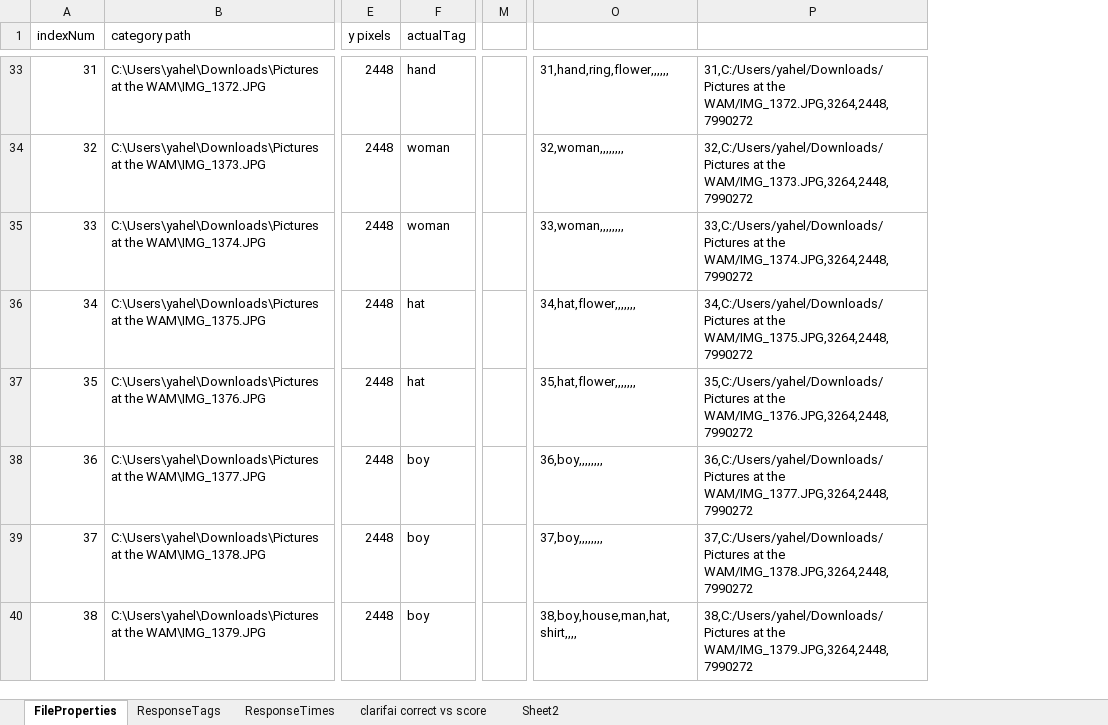
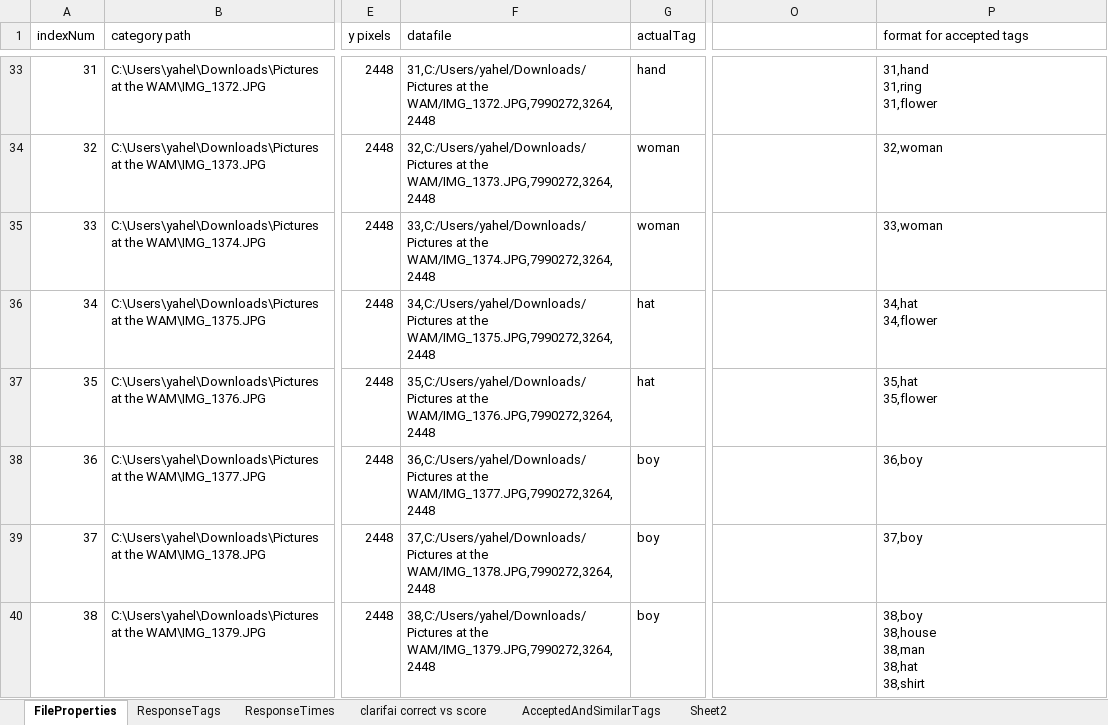
Before and after one commit to yahelnachum/AI_Entertainment_Applications_MQP, an Excel workbook: HttpRequest/AtWamPreCropped/WamPreCroppedRawResults.xlsx, sheet FileProperties, drawn as a sheet; only a part is shown, gaps mark what is left out; values as stored, in another font and other column widths than the file's, no borders; removed rows and columns are numbered as before the commit, all else as after; ↵ is a line break in a cell; the diff covers the shown part only; the diff names each change by its address in the sheet, - before the commit and + after, or states it on an @@ line.

Commit message:
Got pictures from WAM analyzed and pushed into database.

```diff
--- a/HttpRequest/AtWamPreCropped/WamPreCroppedRawResults.xlsx (sheet FileProperties)
+++ b/HttpRequest/AtWamPreCropped/WamPreCroppedRawResults.xlsx (sheet FileProperties)
+sheet tab: AcceptedAndSimilarTags
+column F (datafile), rows 33-40: 31,C:/Users/yahel/Downloads/Pictures at the WAM/IMG_1372.JPG,7990272,3264,2448 | 32,C:/Users/yahel/Downloads/Pictures at the WAM/IMG_1373.JPG,7990272,3264,2448 | 33,C:/Users/yahel/Downloads/Pictures at the WAM/IMG_1374.JPG,7990272,3264,2448 | 34,C:/Users/yahel/Downloads/Pictures at the WAM/IMG_1375.JPG,7990272,3264,2448 | 35,C:/Users/yahel/Downloads/Pictures at the WAM/IMG_1376.JPG,7990272,3264,2448 | 36,C:/Users/yahel/Downloads/Pictures at the WAM/IMG_1377.JPG,7990272,3264,2448 | 37,C:/Users/yahel/Downloads/Pictures at the WAM/IMG_1378.JPG,7990272,3264,2448 | 38,C:/Users/yahel/Downloads/Pictures at the WAM/IMG_1379.JPG,7990272,3264,2448
-column M, empty
-P1: (empty)
+P1: format for accepted tags
-O33: 31,hand,ring,flower,,,,,,
+O33: (empty)
-P33 (format for accepted tags): 31,C:/Users/yahel/Downloads/Pictures at the WAM/IMG_1372.JPG,3264,2448,7990272
+P33 (format for accepted tags): 31,hand ↵ 31,ring ↵ 31,flower
-O34: 32,woman,,,,,,,,
+O34: (empty)
-P34 (format for accepted tags): 32,C:/Users/yahel/Downloads/Pictures at the WAM/IMG_1373.JPG,3264,2448,7990272
+P34 (format for accepted tags): 32,woman
-O35: 33,woman,,,,,,,,
+O35: (empty)
-P35 (format for accepted tags): 33,C:/Users/yahel/Downloads/Pictures at the WAM/IMG_1374.JPG,3264,2448,7990272
+P35 (format for accepted tags): 33,woman
-O36: 34,hat,flower,,,,,,,
+O36: (empty)
-P36 (format for accepted tags): 34,C:/Users/yahel/Downloads/Pictures at the WAM/IMG_1375.JPG,3264,2448,7990272
+P36 (format for accepted tags): 34,hat ↵ 34,flower
-O37: 35,hat,flower,,,,,,,
+O37: (empty)
-P37 (format for accepted tags): 35,C:/Users/yahel/Downloads/Pictures at the WAM/IMG_1376.JPG,3264,2448,7990272
+P37 (format for accepted tags): 35,hat ↵ 35,flower
-O38: 36,boy,,,,,,,,
+O38: (empty)
-P38 (format for accepted tags): 36,C:/Users/yahel/Downloads/Pictures at the WAM/IMG_1377.JPG,3264,2448,7990272
+P38 (format for accepted tags): 36,boy
-O39: 37,boy,,,,,,,,
+O39: (empty)
-P39 (format for accepted tags): 37,C:/Users/yahel/Downloads/Pictures at the WAM/IMG_1378.JPG,3264,2448,7990272
+P39 (format for accepted tags): 37,boy
-O40: 38,boy,house,man,hat,shirt,,,,
+O40: (empty)
-P40 (format for accepted tags): 38,C:/Users/yahel/Downloads/Pictures at the WAM/IMG_1379.JPG,3264,2448,7990272
+P40 (format for accepted tags): 38,boy ↵ 38,house ↵ 38,man ↵ 38,hat ↵ 38,shirt
```
Also changed, not shown: 770 edited cells elsewhere in this sheet, sheet ResponseTags, sheet Sheet2, sheet ResponseTimes, charts or pictures, 6 other files.
